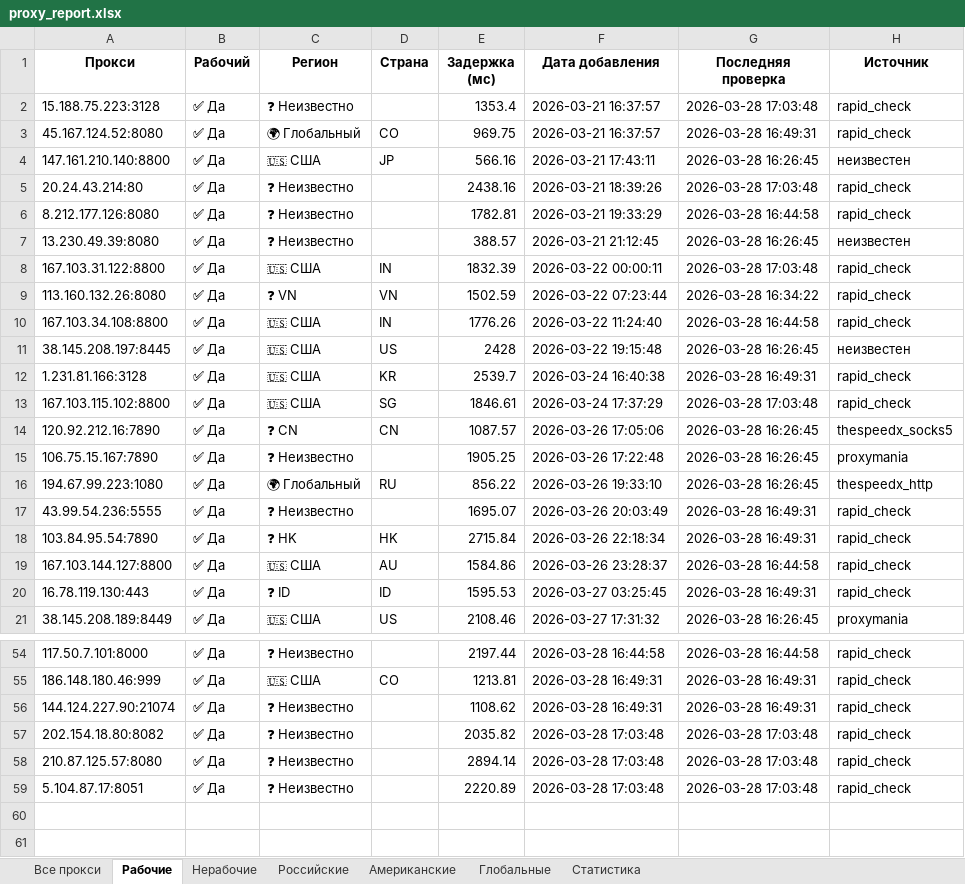
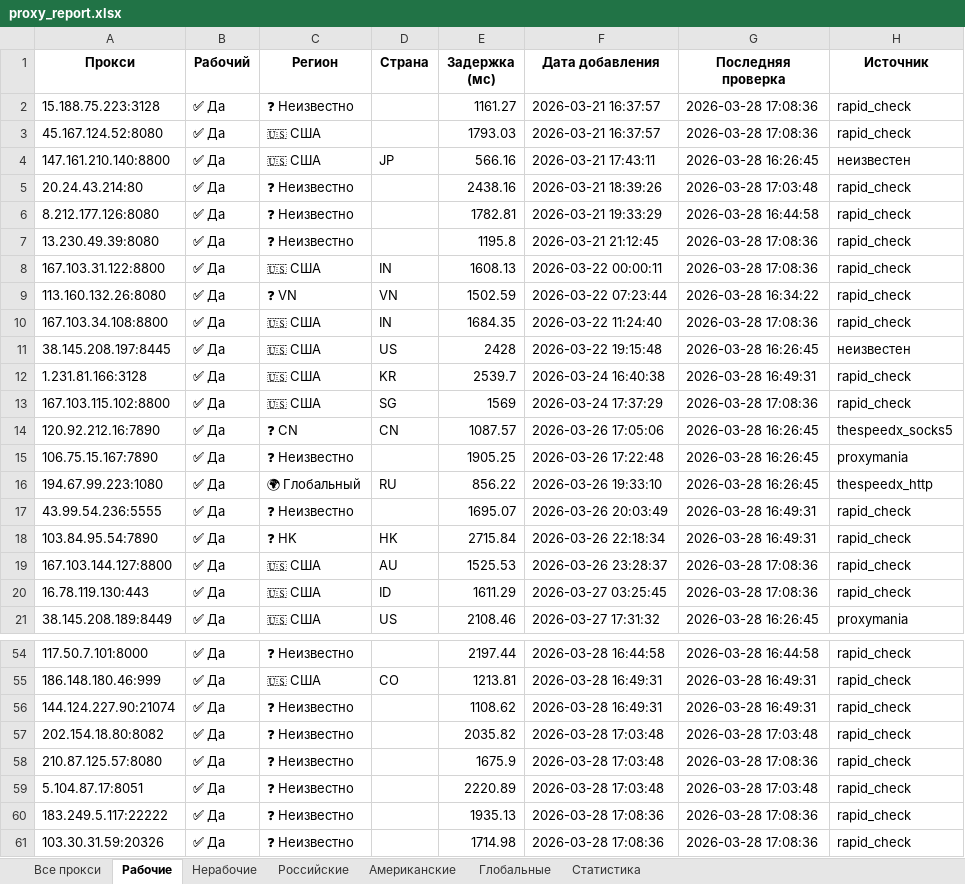
Before and after one commit to Ganjo1st/Proctor, an Excel workbook: reports/proxy_report.xlsx, sheet Рабочие, drawn as a sheet; only a part is shown, gaps mark what is left out; values as stored, in another font and other column widths than the file's, no borders; the diff covers the shown part only; the diff names each change by its address in the sheet, - before the commit and + after, or states it on an @@ line.

```diff
--- a/reports/proxy_report.xlsx (sheet Рабочие)
+++ b/reports/proxy_report.xlsx (sheet Рабочие)
-E2 (Задержка (мс)): 1353.4
+E2 (Задержка (мс)): 1161.27
-G2 (Последняя проверка): 2026-03-28 17:03:48
+G2 (Последняя проверка): 2026-03-28 17:08:36
-C3 (Регион): 🌍 Глобальный
+C3 (Регион): 🇺🇸 США
-D3 (Страна): CO
+D3 (Страна): (empty)
-E3 (Задержка (мс)): 969.75
+E3 (Задержка (мс)): 1793.03
-G3 (Последняя проверка): 2026-03-28 16:49:31
+G3 (Последняя проверка): 2026-03-28 17:08:36
-E7 (Задержка (мс)): 388.57
+E7 (Задержка (мс)): 1195.8
-G7 (Последняя проверка): 2026-03-28 16:26:45
+G7 (Последняя проверка): 2026-03-28 17:08:36
-H7 (Источник): неизвестен
+H7 (Источник): rapid_check
-E8 (Задержка (мс)): 1832.39
+E8 (Задержка (мс)): 1608.13
-G8 (Последняя проверка): 2026-03-28 17:03:48
+G8 (Последняя проверка): 2026-03-28 17:08:36
-E10 (Задержка (мс)): 1776.26
+E10 (Задержка (мс)): 1684.35
-G10 (Последняя проверка): 2026-03-28 16:44:58
+G10 (Последняя проверка): 2026-03-28 17:08:36
-E13 (Задержка (мс)): 1846.61
+E13 (Задержка (мс)): 1569
-G13 (Последняя проверка): 2026-03-28 17:03:48
+G13 (Последняя проверка): 2026-03-28 17:08:36
-E19 (Задержка (мс)): 1584.86
+E19 (Задержка (мс)): 1525.53
-G19 (Последняя проверка): 2026-03-28 16:44:58
+G19 (Последняя проверка): 2026-03-28 17:08:36
-C20 (Регион): ❓ ID
+C20 (Регион): 🇺🇸 США
-E20 (Задержка (мс)): 1595.53
+E20 (Задержка (мс)): 1611.29
-G20 (Последняя проверка): 2026-03-28 16:49:31
+G20 (Последняя проверка): 2026-03-28 17:08:36
-E58 (Задержка (мс)): 2894.14
+E58 (Задержка (мс)): 1675.9
-G58 (Последняя проверка): 2026-03-28 17:03:48
+G58 (Последняя проверка): 2026-03-28 17:08:36
+row 60: 183.249.5.117:22222 | ✅ Да | ❓ Неизвестно |  | 1935.13 | 2026-03-28 17:08:36 | 2026-03-28 17:08:36 | rapid_check
+row 61: 103.30.31.59:20326 | ✅ Да | ❓ Неизвестно |  | 1714.98 | 2026-03-28 17:08:36 | 2026-03-28 17:08:36 | rapid_check
```
Also changed, not shown: 3 edited cells elsewhere in this sheet, sheet Все прокси, sheet Американские, sheet Глобальные, sheet Статистика, 6 other files.
